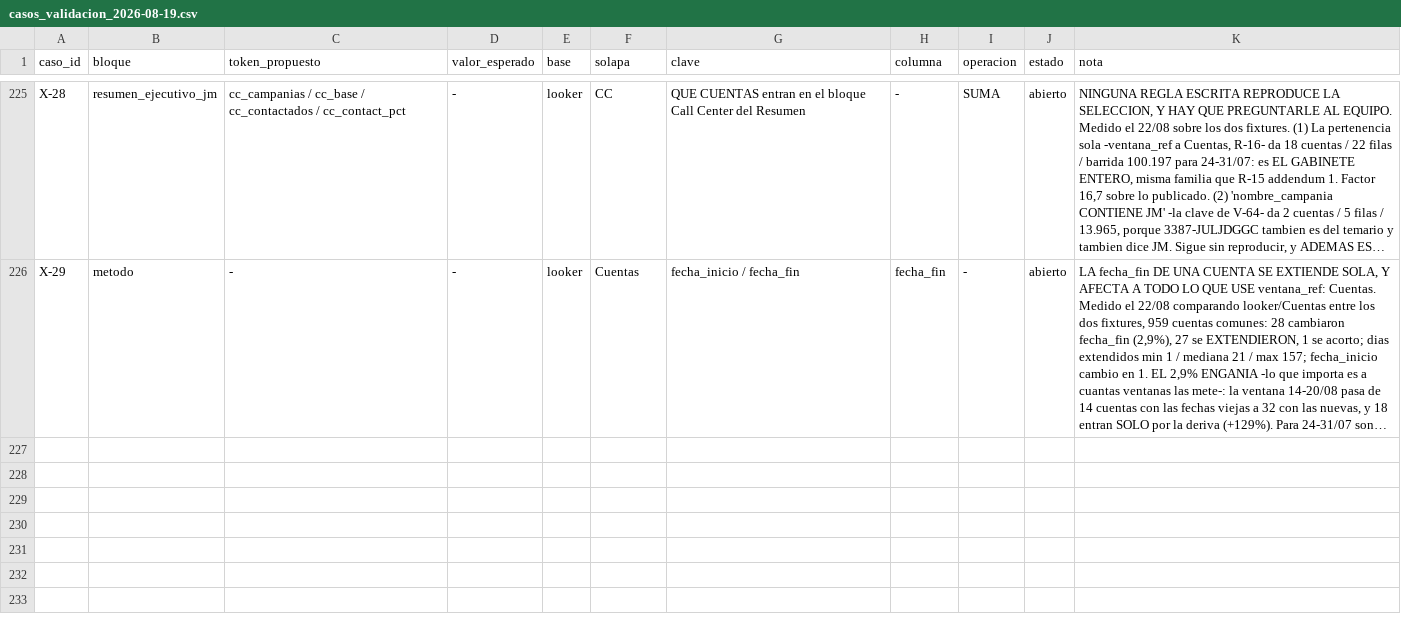
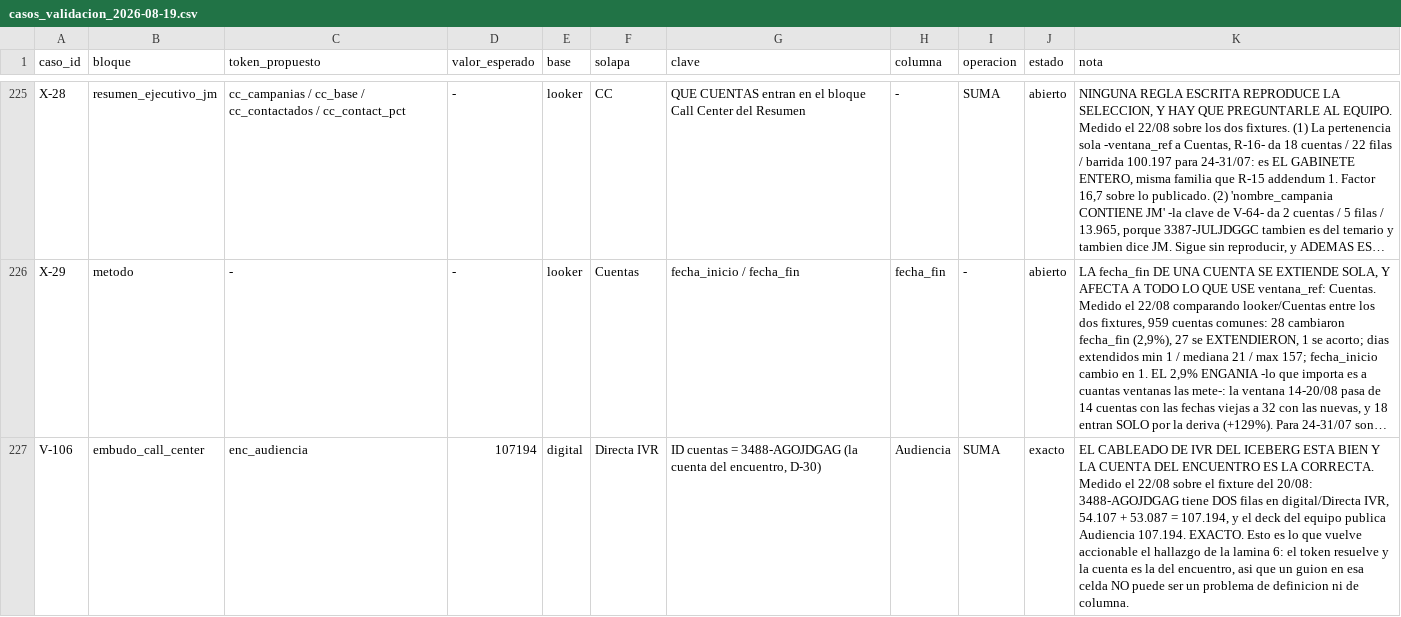
Before and after one commit to jpcofano/Oficina-Motor-Informes, a CSV file: docs/casos_validacion_2026-08-19.csv, drawn as a sheet; only a part is shown, gaps mark what is left out; long unchanged cells end in …; the diff covers the shown part only; the diff names each change by its address in the sheet, - before the commit and + after, or states it on an @@ line.

Commit message:
Iceberg: la lamina 6 pasa a amarilla — los dos candidatos del documento caen, y falta UNA traza
Medido sobre el fixture del 20/08. Los cuatro marcadores de IVR son identicos en configuracion —digital/Directa IVR, SUMA, filtro vacio, dimensiones vacias— y difieren solo en la columna: se mueven juntos, asi que un guion en los cuatro es del recorte de filas y no de la definicion.

El candidato «ventana sin filtro de R-11» queda EXCLUIDO POR LOGICA: una ventana demasiado ancha trae mas filas, nunca cero. Un guion es ausencia, y ensanchar no produce ausencia.

El candidato «el anclaje asigna la cuenta de otro» queda CONFIRMADO POR EL DATO: V-106 mide que con 3488-AGOJDGAG la solapa si tiene filas y enc_audiencia da 107.194, exactamente lo publicado. Si el item hubiera llegado con esa cuenta, enc_audiencia habria tenido valor.

C-71: trampa de fixture. Las filas de IVR de Salud estan a medio discar en el export del 20/08 —llamados 11.000 redondos contra audiencia 54.107, 19 % de atendidos— mientras todas las demas filas de encuentros JM del mismo export tienen llamados == audiencia y 83-93 %. Solo enc_audiencia es verificable contra este fixture.

X-30 abierto: falta la traza de que id_cuenta recibe el item de Salud en una corrida con el temario correcto. Es una corrida del usuario.

```diff
--- a/docs/casos_validacion_2026-08-19.csv
+++ b/docs/casos_validacion_2026-08-19.csv
+row 227: V-106 | embudo_call_center | enc_audiencia | 107194 | digital | Directa IVR | ID cuentas = 3488-AGOJDGAG (la cuenta del encuentro, D-30) | Audiencia | SUMA | exacto | EL CABLEADO DE IVR DEL ICEBERG ESTA BIEN Y LA CUENTA DEL ENCUENTRO ES LA CORRECTA. Medido el 22/08 sobre el fixture del 20/08: 3488-AGOJDGAG tiene DOS filas en digital/Directa IVR, 54.107 + 53.087 = 107.194, y el deck del equipo publica Audiencia 107.194. EXACTO. Esto es lo que vuelve accionable el hallazgo de la lamina 6: el token resuelve y la cuenta es la del encuentro, asi que un guion en esa celda NO puede ser un problema de definicion ni de columna.
```
Also changed, not shown: 2 added rows elsewhere in this file, 1 other file.
